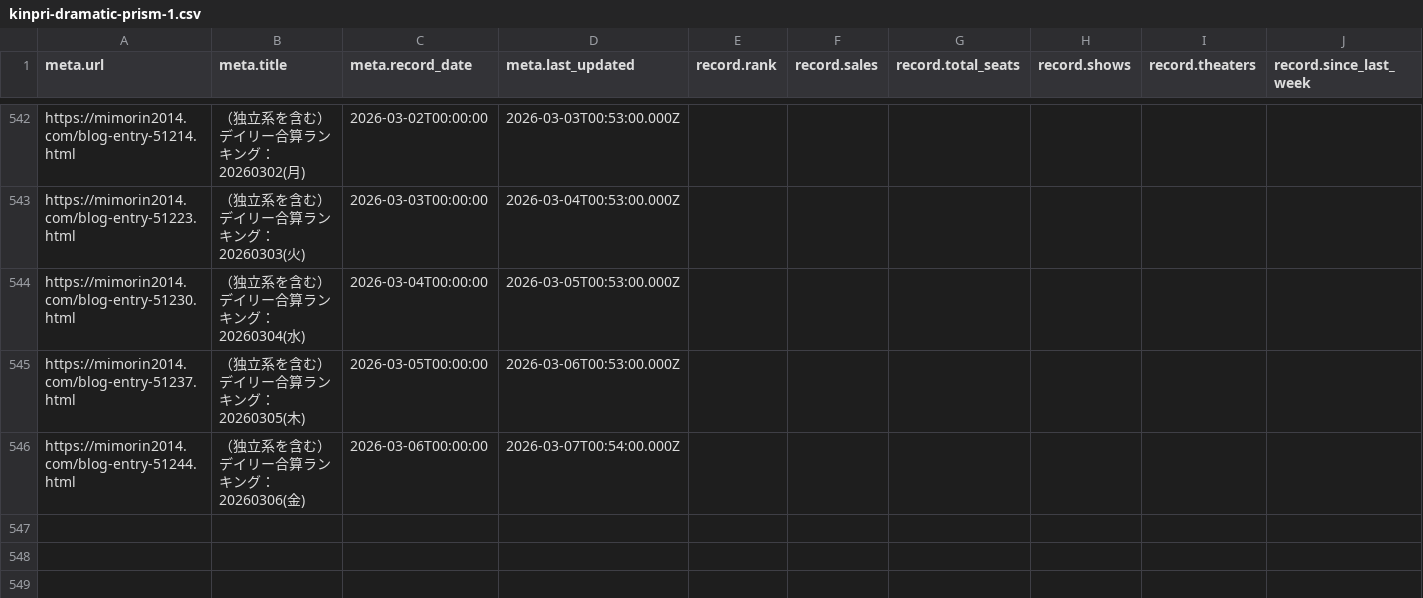
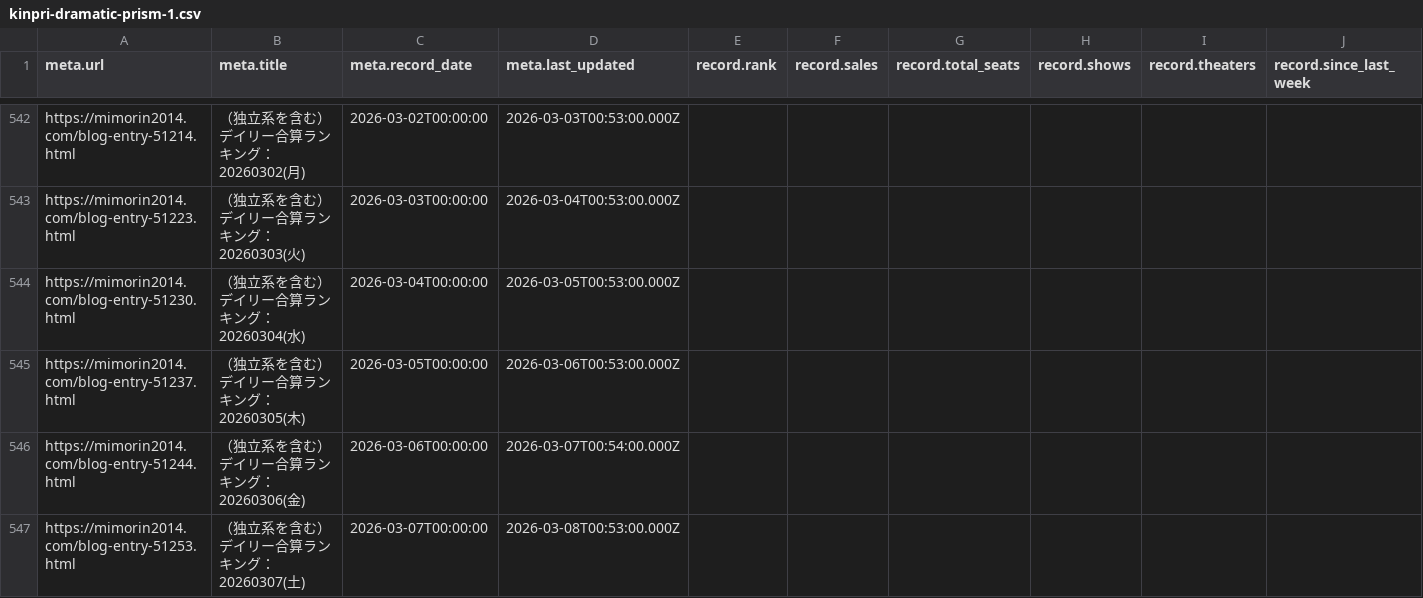
Before and after one commit to sakuramochi0/kinpri-and-pretty-series-box-office-watcher, a CSV file: data/converted/kinpri-dramatic-prism-1.csv, drawn as a sheet; only a part is shown, gaps mark what is left out; rows hold the shown columns only; the diff names each change by its address in the sheet, - before the commit and + after, or states it on an @@ line.

```diff
--- a/data/converted/kinpri-dramatic-prism-1.csv
+++ b/data/converted/kinpri-dramatic-prism-1.csv
+row 547: https://mimorin2014.com/blog-entry-51253.html | （独立系を含む）デイリー合算ランキング：20260307(土) | 2026-03-07T00:00:00 | 2026-03-08T00:53:00.000Z
```
Also changed, not shown: 3 other files.
